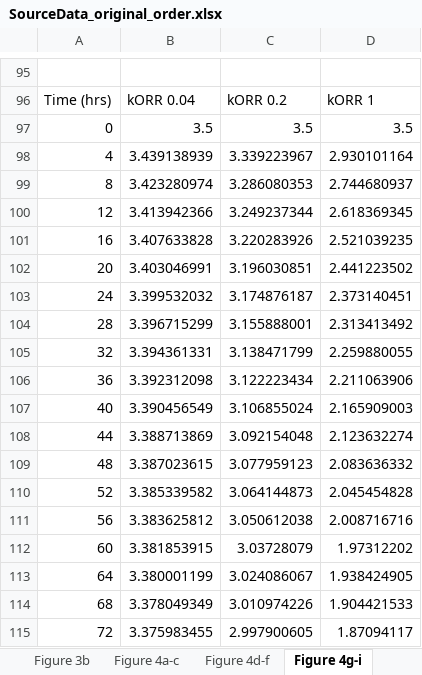
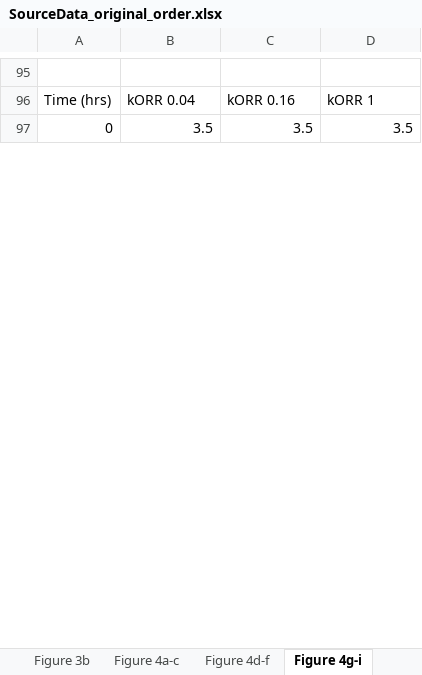
Before and after one commit to sanjukadupul-wq/Dissolve-3.0, an Excel workbook: SourceData_original_order.xlsx, sheet Figure 4g-i, drawn as a sheet; only a part is shown, gaps mark what is left out; values as stored, in another font and other column widths than the file's, no borders; removed rows and columns are numbered as before the commit, all else as after; the diff covers the shown part only; the diff names each change by its address in the sheet, - before the commit and + after, or states it on an @@ line.

```diff
--- a/SourceData_original_order.xlsx (sheet Figure 4g-i)
+++ b/SourceData_original_order.xlsx (sheet Figure 4g-i)
-C96: kORR 0.2
+C96: kORR 0.16
-row 98: 4 | 3.439138939 | 3.339223967 | 2.930101164
-row 99: 8 | 3.423280974 | 3.286080353 | 2.744680937
-row 100: 12 | 3.413942366 | 3.249237344 | 2.618369345
-row 101: 16 | 3.407633828 | 3.220283926 | 2.521039235
-row 102: 20 | 3.403046991 | 3.196030851 | 2.441223502
-row 103: 24 | 3.399532032 | 3.174876187 | 2.373140451
-row 104: 28 | 3.396715299 | 3.155888001 | 2.313413492
-row 105: 32 | 3.394361331 | 3.138471799 | 2.259880055
-row 106: 36 | 3.392312098 | 3.122223434 | 2.211063906
-row 107: 40 | 3.390456549 | 3.106855024 | 2.165909003
-row 108: 44 | 3.388713869 | 3.092154048 | 2.123632274
-row 109: 48 | 3.387023615 | 3.077959123 | 2.083636332
-row 110: 52 | 3.385339582 | 3.064144873 | 2.045454828
-row 111: 56 | 3.383625812 | 3.050612038 | 2.008716716
-row 112: 60 | 3.381853915 | 3.03728079 | 1.97312202
-row 113: 64 | 3.380001199 | 3.024086067 | 1.938424905
-row 114: 68 | 3.378049349 | 3.010974226 | 1.904421533
-row 115: 72 | 3.375983455 | 2.997900605 | 1.87094117
```
Also changed, not shown: 127 added rows, 109 removed rows and 3 edited cells elsewhere in this sheet, sheet Figure 4a-c, sheet Figure 4d-f, other sheet tabs.
